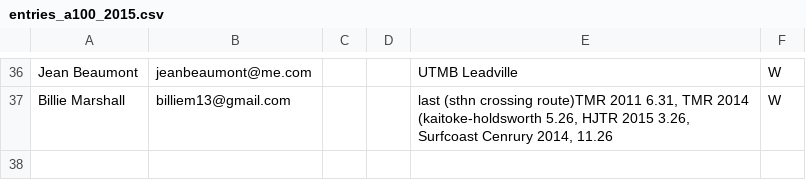
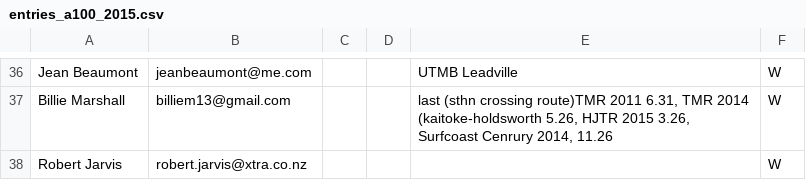
Before and after one commit to robincj/undulator_website, a CSV file: information/entries/entries_a100_2015.csv, drawn as a sheet; only a part is shown, gaps mark what is left out; the diff names each change by its address in the sheet, - before the commit and + after, or states it on an @@ line.

```diff
--- a/information/entries/entries_a100_2015.csv
+++ b/information/entries/entries_a100_2015.csv
+row 38: Robert Jarvis | robert.jarvis@xtra.co.nz |  |  |  | W
```
Also changed, not shown: information/entries/entries_au_2015.csv, 4 other files.
